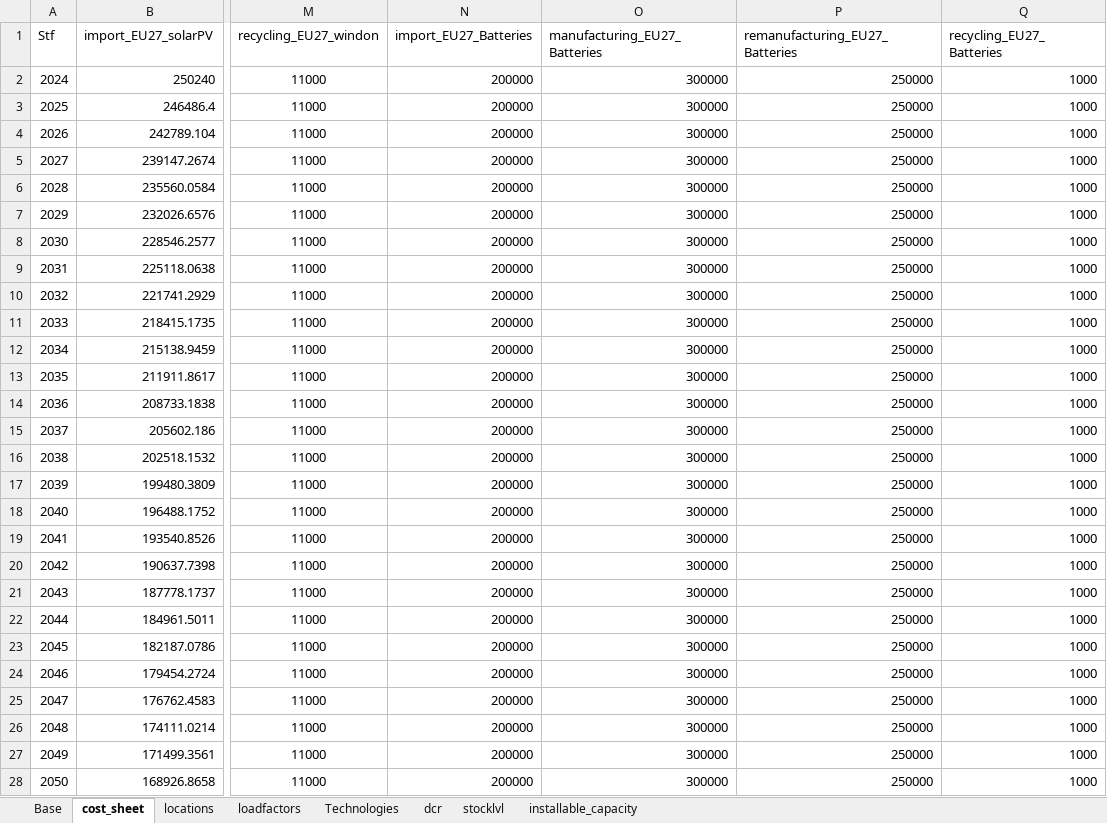
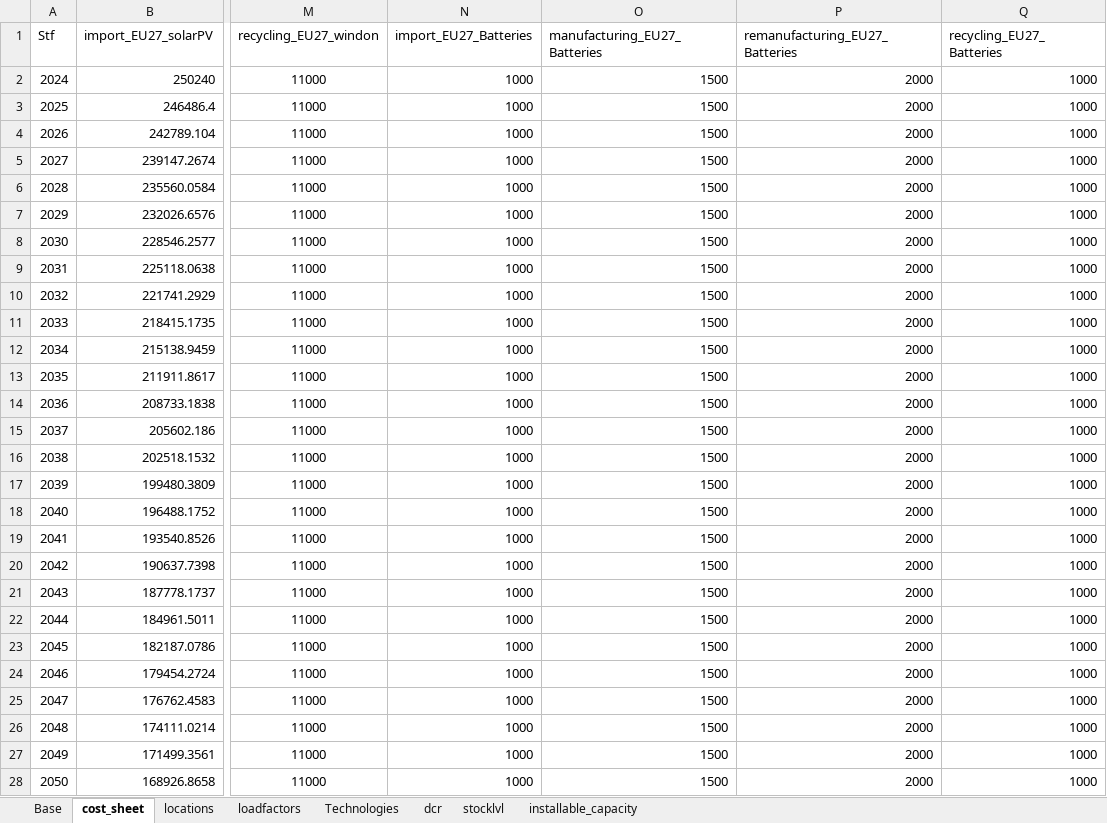
Before and after one commit to oitzingermaximilian/urbs-extension, an Excel workbook: Input_urbsextensionv1.xlsx, sheet cost_sheet, drawn as a sheet; only a part is shown, gaps mark what is left out; values as stored, in another font and other column widths than the file's, no borders; the diff names each change by its address in the sheet, - before the commit and + after, or states it on an @@ line.

```diff
--- a/Input_urbsextensionv1.xlsx (sheet cost_sheet)
+++ b/Input_urbsextensionv1.xlsx (sheet cost_sheet)
-N2:N28 (import_EU27_Batteries): 200000
+N2:N28 (import_EU27_Batteries): 1000
-O2:O28 (manufacturing_EU27_Batteries): 300000
+O2:O28 (manufacturing_EU27_Batteries): 1500
-P2:P28 (remanufacturing_EU27_Batteries): 250000
+P2:P28 (remanufacturing_EU27_Batteries): 2000
```
Also changed, not shown: sheet installable_capacity, sheet Technologies, 4 other files.
